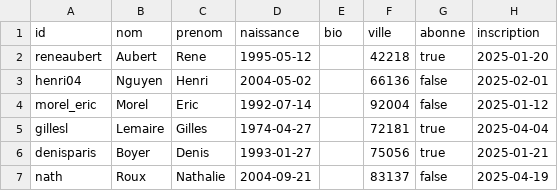
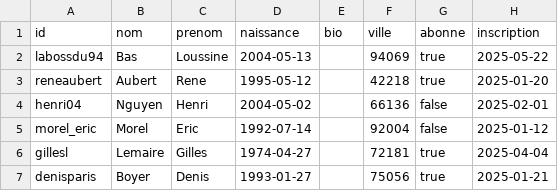
Before and after one commit to yapudpill/Le-big-match, a CSV file: data/utilisateur.csv, drawn as a sheet; only a part is shown; the shorter side is filled out with more unchanged rows; the diff names each change by its address in the sheet, - before the commit and + after, or states it on an @@ line.

```diff
--- a/data/utilisateur.csv
+++ b/data/utilisateur.csv
+row 2: labossdu94 | Bas | Loussine | 2004-05-13 |  | 94069 | true | 2025-05-22
```
Also changed, not shown: 7 other files.
